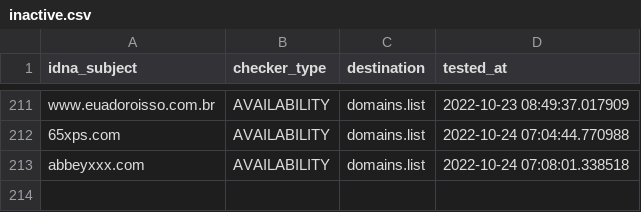
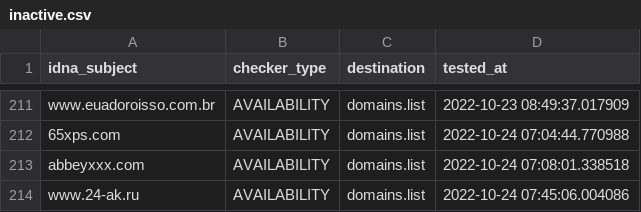
Before and after one commit to Ultimate-Hosts-Blacklist/BaddBoyzHosts, a CSV file: .pyfunceble/inactive.csv, drawn as a sheet; only a part is shown, gaps mark what is left out.

```diff
--- a/.pyfunceble/inactive.csv
+++ b/.pyfunceble/inactive.csv
@@ -213 +213,2 @@ www.euadoroisso.com.br,AVAILABILITY,domains.list,2022-10-23 08:49:37.017909
 abbeyxxx.com,AVAILABILITY,domains.list,2022-10-24 07:08:01.338518
+www.24-ak.ru,AVAILABILITY,domains.list,2022-10-24 07:45:06.004086
```
Also changed, not shown: 13 other files.
